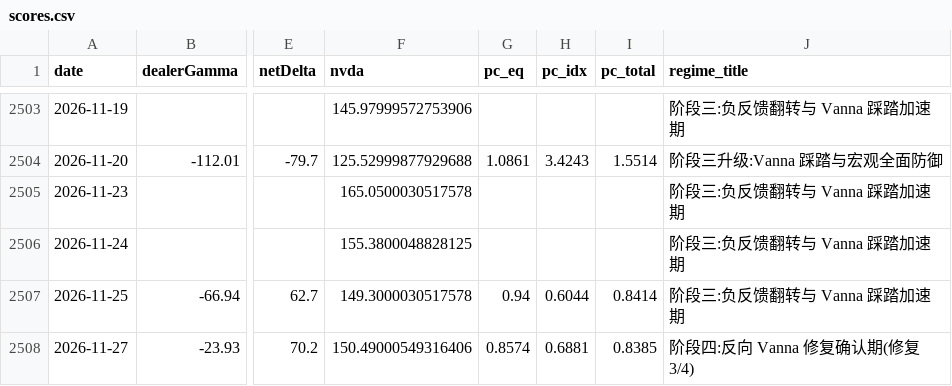
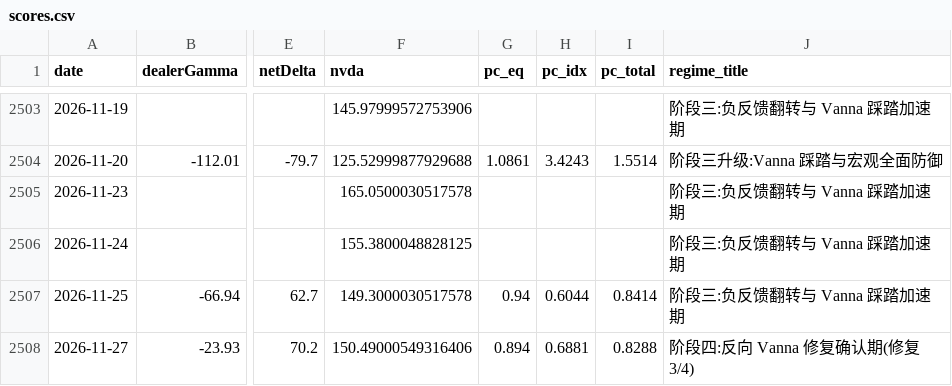
Before and after one commit to zensu357/us-options-monitor, a CSV file: data/scores.csv, drawn as a sheet; only a part is shown, gaps mark what is left out; the diff names each change by its address in the sheet, - before the commit and + after, or states it on an @@ line.

```diff
--- a/data/scores.csv
+++ b/data/scores.csv
-G2508 (pc_eq): 0.8574
+G2508 (pc_eq): 0.894
-I2508 (pc_total): 0.8385
+I2508 (pc_total): 0.8288
```
Also changed, not shown: data/chain_metrics.csv.
